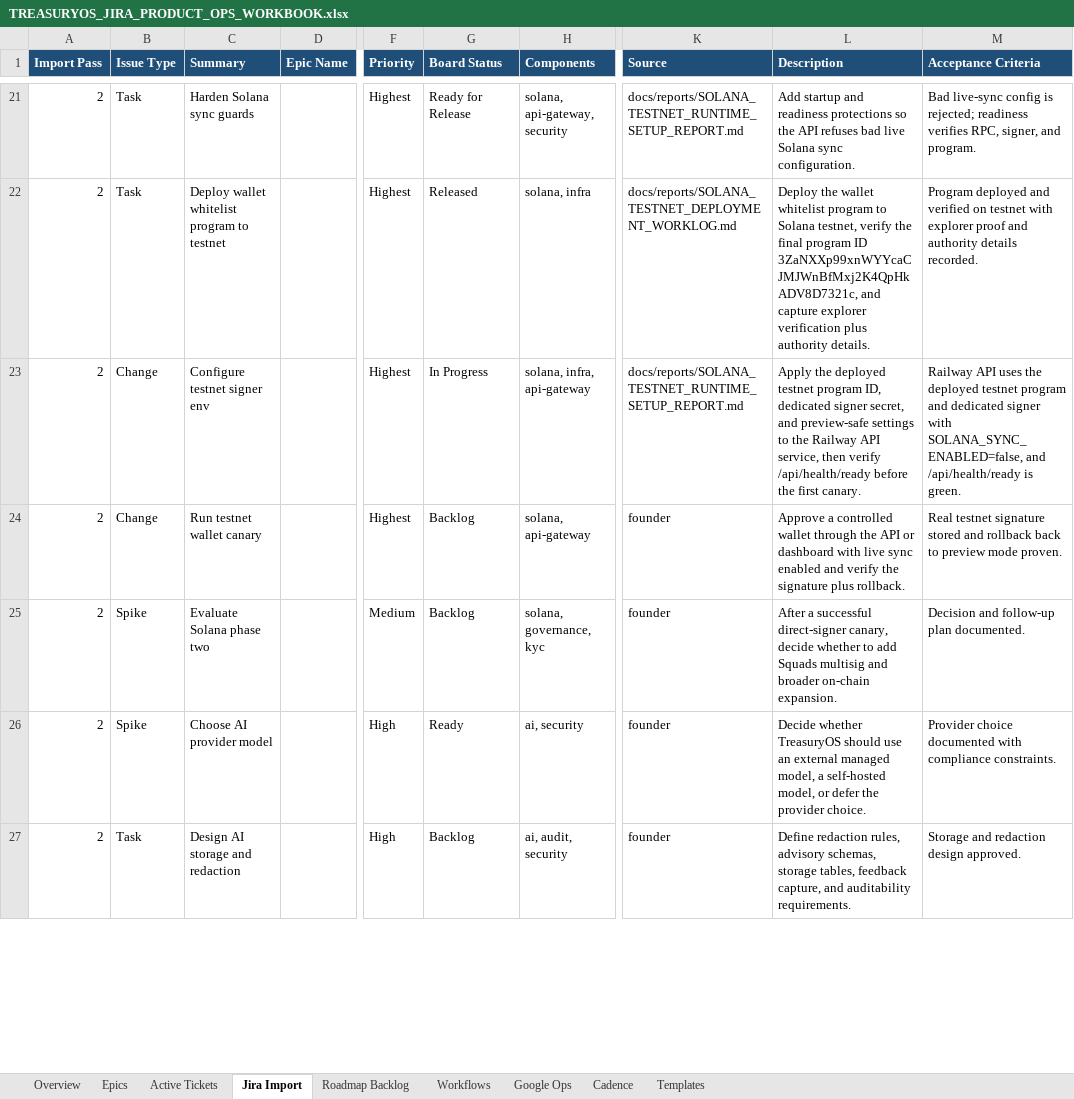
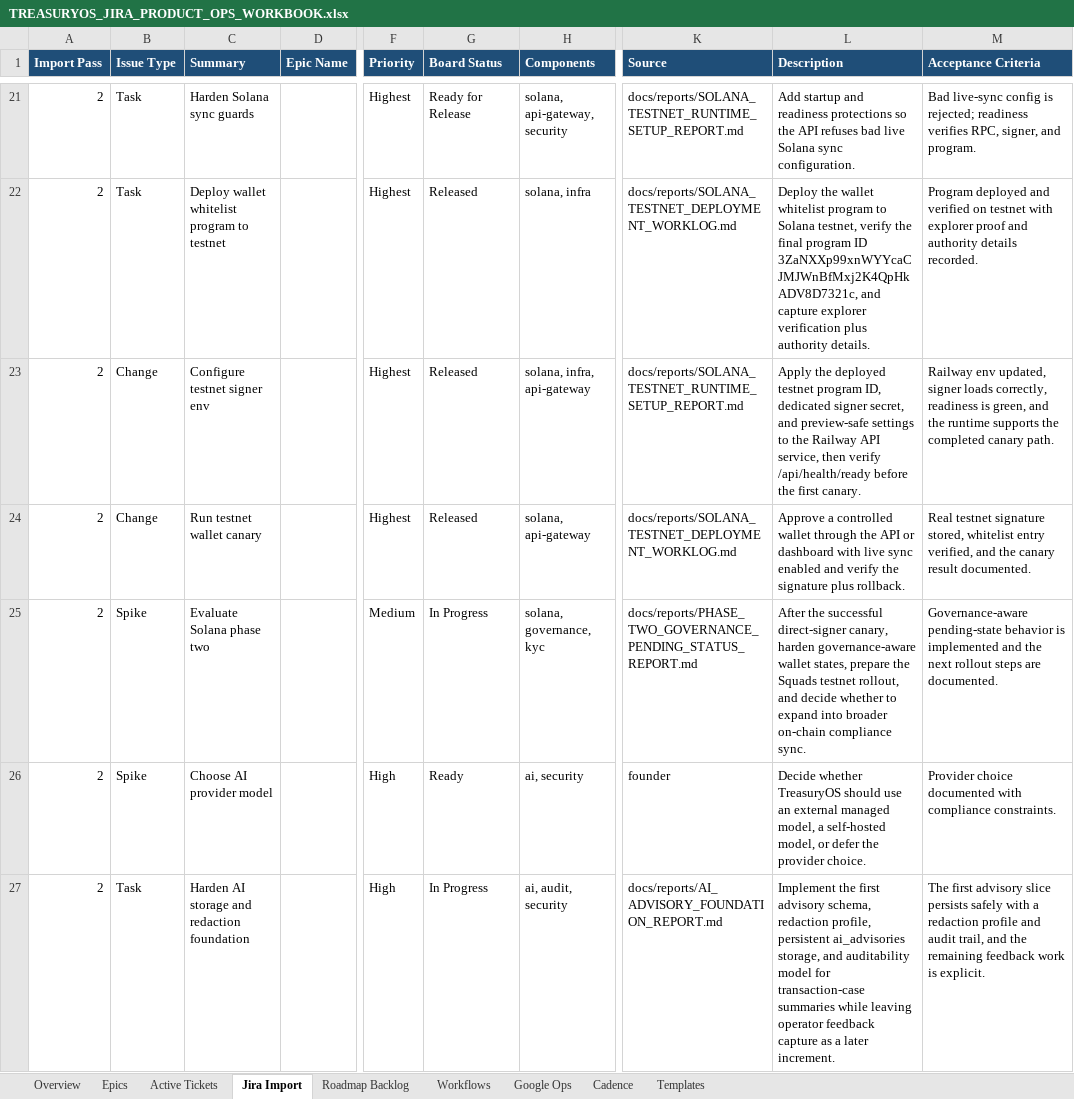
Before and after one commit to Web3-Platforms/TreasuryOS, an Excel workbook: docs/plans/TREASURYOS_JIRA_PRODUCT_OPS_WORKBOOK.xlsx, sheet Jira Import, drawn as a sheet; only a part is shown, gaps mark what is left out; values as stored, in another font and other column widths than the file's, no borders; table styles not drawn; the diff covers the shown part only; the diff names each change by its address in the sheet, - before the commit and + after, or states it on an @@ line.

```diff
--- a/docs/plans/TREASURYOS_JIRA_PRODUCT_OPS_WORKBOOK.xlsx (sheet Jira Import)
+++ b/docs/plans/TREASURYOS_JIRA_PRODUCT_OPS_WORKBOOK.xlsx (sheet Jira Import)
-G23 (Board Status): In Progress
+G23 (Board Status): Released
-M23 (Acceptance Criteria): Railway API uses the deployed testnet program and dedicated signer with SOLANA_SYNC_ENABLED=false, and /api/health/ready is green.
+M23 (Acceptance Criteria): Railway env updated, signer loads correctly, readiness is green, and the runtime supports the completed canary path.
-G24 (Board Status): Backlog
+G24 (Board Status): Released
-K24 (Source): founder
+K24 (Source): docs/reports/SOLANA_TESTNET_DEPLOYMENT_WORKLOG.md
-M24 (Acceptance Criteria): …testnet signature stored and rollback back to preview mode proven.
+M24 (Acceptance Criteria): …testnet signature stored, whitelist entry verified, and the canary result documented.
-G25 (Board Status): Backlog
+G25 (Board Status): In Progress
-K25 (Source): founder
+K25 (Source): docs/reports/PHASE_TWO_GOVERNANCE_PENDING_STATUS_REPORT.md
-L25 (Description): After a successful direct-signer canary, decide whether to add Squads multisig and broader on-chain expansion.
+L25 (Description): After the successful direct-signer canary, harden governance-aware wallet states, prepare the Squads testnet rollout, and decide whether to expand into broader on-chain compliance sync.
-M25 (Acceptance Criteria): Decision and follow-up plan documented.
+M25 (Acceptance Criteria): Governance-aware pending-state behavior is implemented and the next rollout steps are documented.
-C27 (Summary): Design AI storage and redaction
+C27 (Summary): Harden AI storage and redaction foundation
-G27 (Board Status): Backlog
+G27 (Board Status): In Progress
-K27 (Source): founder
+K27 (Source): docs/reports/AI_ADVISORY_FOUNDATION_REPORT.md
-L27 (Description): Define redaction rules, advisory schemas, storage tables, feedback capture, and auditability requirements.
+L27 (Description): Implement the first advisory schema, redaction profile, persistent ai_advisories storage, and auditability model for transaction-case summaries while leaving operator feedback capture as a later increment.
-M27 (Acceptance Criteria): Storage and redaction design approved.
+M27 (Acceptance Criteria): The first advisory slice persists safely with a redaction profile and audit trail, and the remaining feedback work is explicit.
```
Also changed, not shown: 2 added rows and 28 edited cells elsewhere in this sheet, sheet Active Tickets, sheet Overview, sheet Epics, 44 other files.
